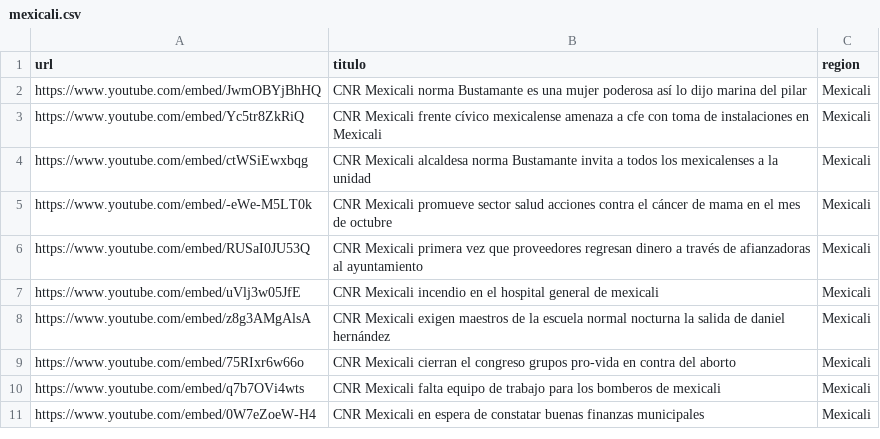
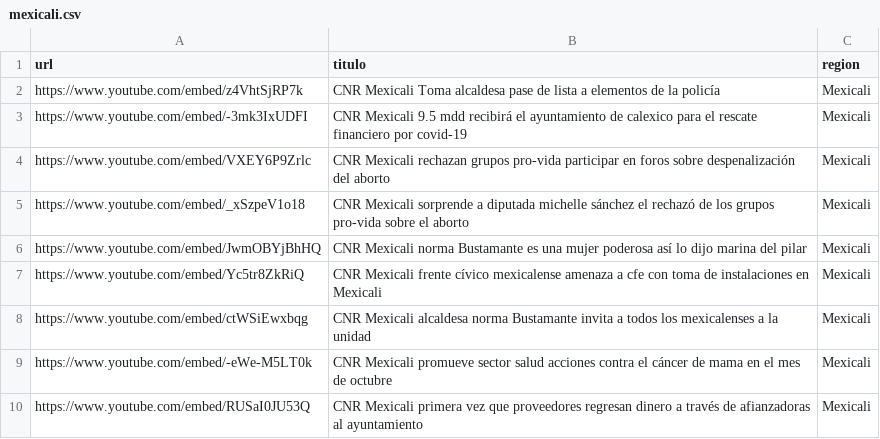
Before and after one commit to MauricioAlcala/cnr.tv, a CSV file: _data/mexicali.csv, drawn as a sheet; only a part is shown; the shorter side is filled out with more unchanged rows.

Commit message:
NOTAS OCTUBRE 4

```diff
--- a/_data/mexicali.csv
+++ b/_data/mexicali.csv
@@ -1,2 +1,6 @@
 url,titulo,region
+https://www.youtube.com/embed/z4VhtSjRP7k,"CNR Mexicali Toma alcaldesa pase de lista a elementos de la policía",Mexicali
+https://www.youtube.com/embed/-3mk3IxUDFI,"CNR Mexicali 9.5 mdd recibirá el ayuntamiento de calexico para el rescate financiero por covid-19",Mexicali
+https://www.youtube.com/embed/VXEY6P9Zrlc,"CNR Mexicali rechazan grupos pro-vida participar en foros sobre despenalización del aborto",Mexicali
+https://www.youtube.com/embed/_xSzpeV1o18,"CNR Mexicali sorprende a diputada michelle sánchez el rechazó de los grupos pro-vida sobre el aborto",Mexicali
 https://www.youtube.com/embed/JwmOBYjBhHQ,"CNR Mexicali norma Bustamante es una mujer poderosa así lo dijo marina del pilar",Mexicali
```
